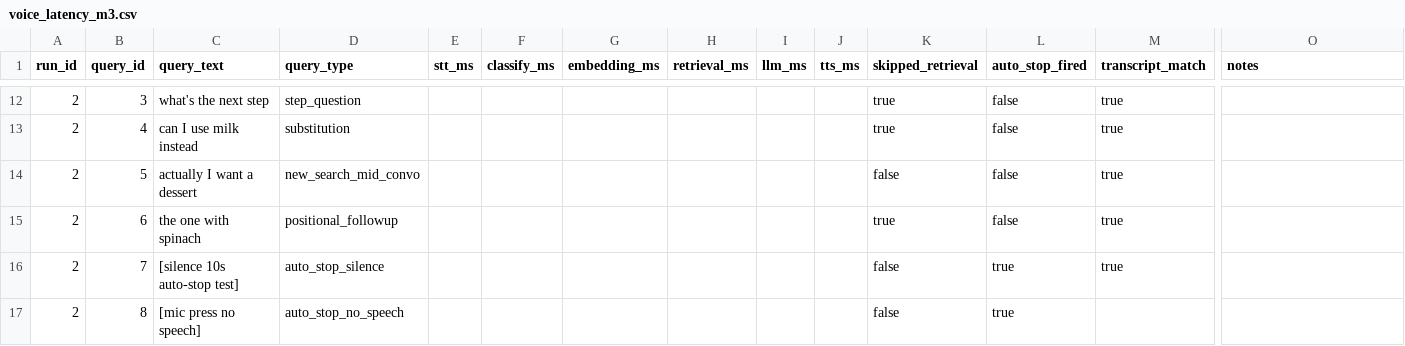
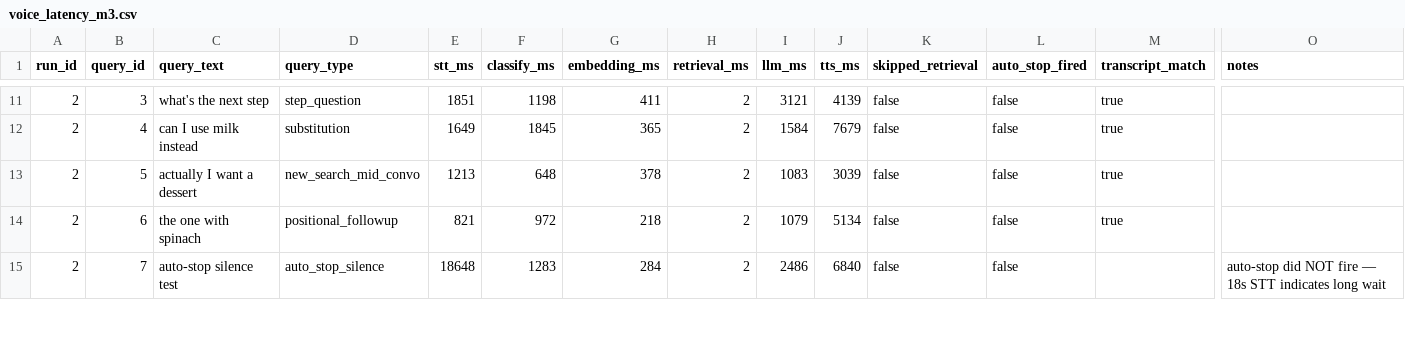
Before and after one commit to gkbichara/recipeWingman, a CSV file: benchmarks/results/voice_latency_m3.csv, drawn as a sheet; only a part is shown, gaps mark what is left out; removed rows and columns are numbered as before the commit, all else as after; rows hold the shown columns only; the diff covers the shown part only; the diff names each change by its address in the sheet, - before the commit and + after, or states it on an @@ line.

```diff
--- a/benchmarks/results/voice_latency_m3.csv
+++ b/benchmarks/results/voice_latency_m3.csv
-E11 (stt_ms): (empty)
+E11 (stt_ms): 1851
-F11 (classify_ms): (empty)
+F11 (classify_ms): 1198
-G11 (embedding_ms): (empty)
+G11 (embedding_ms): 411
-H11:H15 (retrieval_ms): (empty)
+H11:H15 (retrieval_ms): 2
-I11 (llm_ms): (empty)
+I11 (llm_ms): 3121
-J11 (tts_ms): (empty)
+J11 (tts_ms): 4139
-K11:K12 (skipped_retrieval): true
+K11:K12 (skipped_retrieval): false
-E12 (stt_ms): (empty)
+E12 (stt_ms): 1649
-F12 (classify_ms): (empty)
+F12 (classify_ms): 1845
-G12 (embedding_ms): (empty)
+G12 (embedding_ms): 365
-I12 (llm_ms): (empty)
+I12 (llm_ms): 1584
-J12 (tts_ms): (empty)
+J12 (tts_ms): 7679
-E13 (stt_ms): (empty)
+E13 (stt_ms): 1213
-F13 (classify_ms): (empty)
+F13 (classify_ms): 648
-G13 (embedding_ms): (empty)
+G13 (embedding_ms): 378
-I13 (llm_ms): (empty)
+I13 (llm_ms): 1083
-J13 (tts_ms): (empty)
+J13 (tts_ms): 3039
-E14 (stt_ms): (empty)
+E14 (stt_ms): 821
-F14 (classify_ms): (empty)
+F14 (classify_ms): 972
-G14 (embedding_ms): (empty)
+G14 (embedding_ms): 218
-I14 (llm_ms): (empty)
+I14 (llm_ms): 1079
-J14 (tts_ms): (empty)
+J14 (tts_ms): 5134
-K14 (skipped_retrieval): true
+K14 (skipped_retrieval): false
-C15 (query_text): [silence 10s auto-stop test]
+C15 (query_text): auto-stop silence test
-E15 (stt_ms): (empty)
+E15 (stt_ms): 18648
-F15 (classify_ms): (empty)
+F15 (classify_ms): 1283
-G15 (embedding_ms): (empty)
+G15 (embedding_ms): 284
-I15 (llm_ms): (empty)
+I15 (llm_ms): 2486
-J15 (tts_ms): (empty)
+J15 (tts_ms): 6840
-L15 (auto_stop_fired): true
+L15 (auto_stop_fired): false
-M15 (transcript_match): true
+M15 (transcript_match): (empty)
-O15 (notes): (empty)
+O15 (notes): auto-stop did NOT fire — 18s STT indicates long wait
-row 17: 2 | 8 | [mic press no speech] | auto_stop_no_speech |  |  |  |  |  |  | false | true
```
Also changed, not shown: 3 removed rows and 105 edited cells elsewhere in this file, benchmarks/results/faithfulness_m3.csv, benchmarks/results/text_latency_m3.csv.
